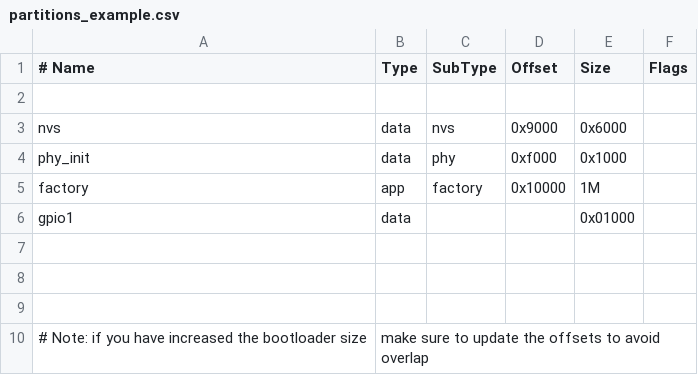
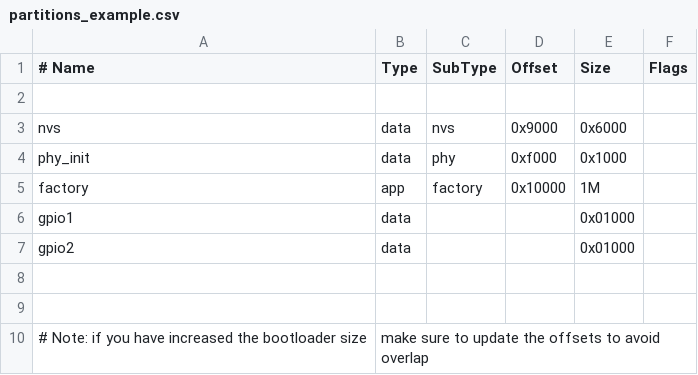
Before and after one commit to joao-sonemann/Flash_ESP32_IDF, a CSV file: partitions_example.csv, drawn as a sheet; the diff names each change by its address in the sheet, - before the commit and + after, or states it on an @@ line.

```diff
--- a/partitions_example.csv
+++ b/partitions_example.csv
-row 7: (empty)
+row 7: gpio2 | data |  |  | 0x01000
```
Also changed, not shown: 1 other file.
